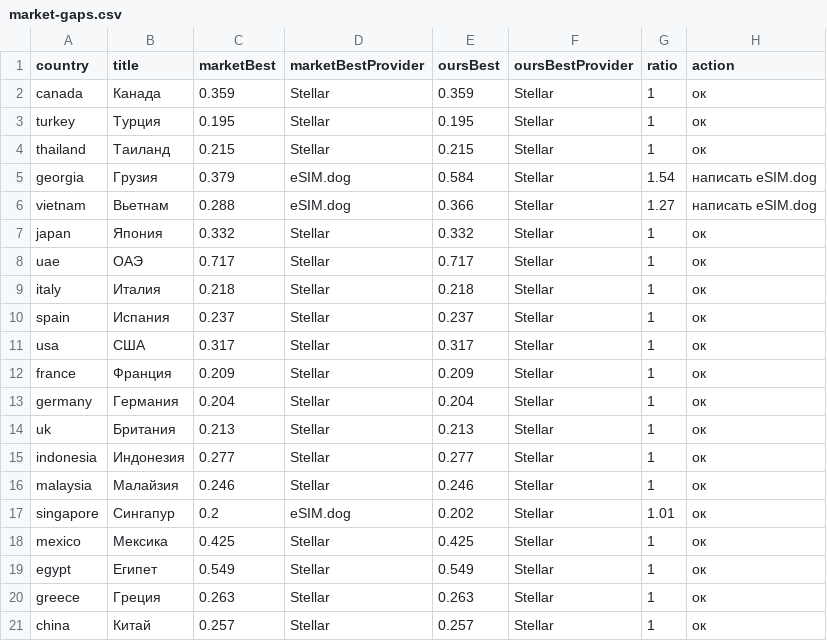
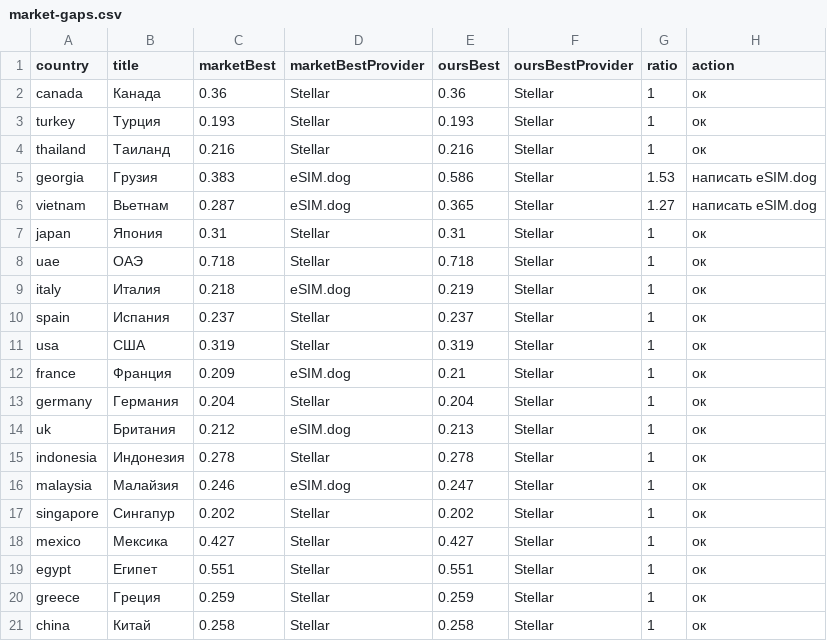
Before and after one commit to s11158/esim, a CSV file: data/market-gaps.csv, drawn as a sheet.

```diff
--- a/data/market-gaps.csv
+++ b/data/market-gaps.csv
@@ -1,21 +1,21 @@
 country,title,marketBest,marketBestProvider,oursBest,oursBestProvider,ratio,action
-"canada","Канада","0.359","Stellar","0.359","Stellar","1","ок"
-"turkey","Турция","0.195","Stellar","0.195","Stellar","1","ок"
-"thailand","Таиланд","0.215","Stellar","0.215","Stellar","1","ок"
-"georgia","Грузия","0.379","eSIM.dog","0.584","Stellar","1.54","написать eSIM.dog"
-"vietnam","Вьетнам","0.288","eSIM.dog","0.366","Stellar","1.27","написать eSIM.dog"
-"japan","Япония","0.332","Stellar","0.332","Stellar","1","ок"
-"uae","ОАЭ","0.717","Stellar","0.717","Stellar","1","ок"
-"italy","Италия","0.218","Stellar","0.218","Stellar","1","ок"
+"canada","Канада","0.36","Stellar","0.36","Stellar","1","ок"
+"turkey","Турция","0.193","Stellar","0.193","Stellar","1","ок"
+"thailand","Таиланд","0.216","Stellar","0.216","Stellar","1","ок"
+"georgia","Грузия","0.383","eSIM.dog","0.586","Stellar","1.53","написать eSIM.dog"
+"vietnam","Вьетнам","0.287","eSIM.dog","0.365","Stellar","1.27","написать eSIM.dog"
+"japan","Япония","0.31","Stellar","0.31","Stellar","1","ок"
+"uae","ОАЭ","0.718","Stellar","0.718","Stellar","1","ок"
+"italy","Италия","0.218","eSIM.dog","0.219","Stellar","1","ок"
 "spain","Испания","0.237","Stellar","0.237","Stellar","1","ок"
-"usa","США","0.317","Stellar","0.317","Stellar","1","ок"
-"france","Франция","0.209","Stellar","0.209","Stellar","1","ок"
+"usa","США","0.319","Stellar","0.319","Stellar","1","ок"
+"france","Франция","0.209","eSIM.dog","0.21","Stellar","1","ок"
 "germany","Германия","0.204","Stellar","0.204","Stellar","1","ок"
-"uk","Британия","0.213","Stellar","0.213","Stellar","1","ок"
-"indonesia","Индонезия","0.277","Stellar","0.277","Stellar","1","ок"
-"malaysia","Малайзия","0.246","Stellar","0.246","Stellar","1","ок"
-"singapore","Сингапур","0.2","eSIM.dog","0.202","Stellar","1.01","ок"
-"mexico","Мексика","0.425","Stellar","0.425","Stellar","1","ок"
-"egypt","Египет","0.549","Stellar","0.549","Stellar","1","ок"
-"greece","Греция","0.263","Stellar","0.263","Stellar","1","ок"
-"china","Китай","0.257","Stellar","0.257","Stellar","1","ок"
+"uk","Британия","0.212","eSIM.dog","0.213","Stellar","1","ок"
+"indonesia","Индонезия","0.278","Stellar","0.278","Stellar","1","ок"
+"malaysia","Малайзия","0.246","eSIM.dog","0.247","Stellar","1","ок"
+"singapore","Сингапур","0.202","Stellar","0.202","Stellar","1","ок"
+"mexico","Мексика","0.427","Stellar","0.427","Stellar","1","ок"
+"egypt","Египет","0.551","Stellar","0.551","Stellar","1","ок"
+"greece","Греция","0.259","Stellar","0.259","Stellar","1","ок"
+"china","Китай","0.258","Stellar","0.258","Stellar","1","ок"
```
Also changed, not shown: data/esimdb-market.csv, data/esimdog-benchmark-10gb-30d.csv, 3 other files.
